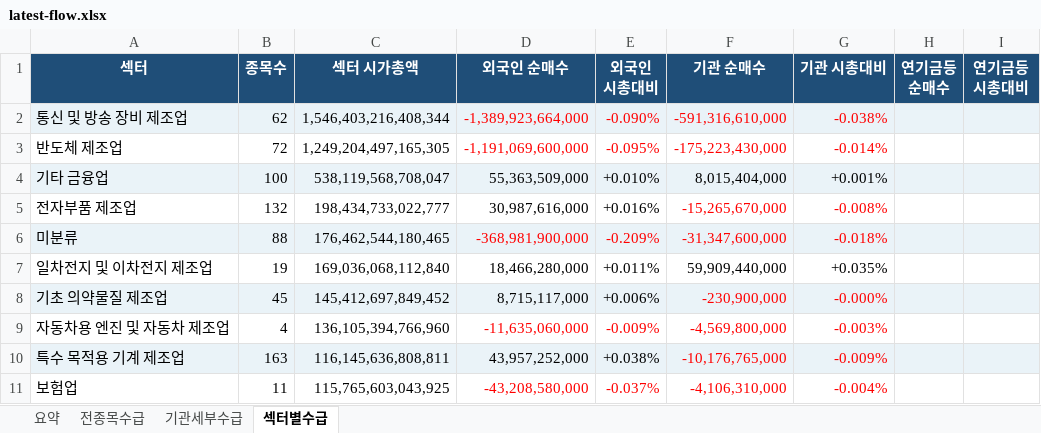
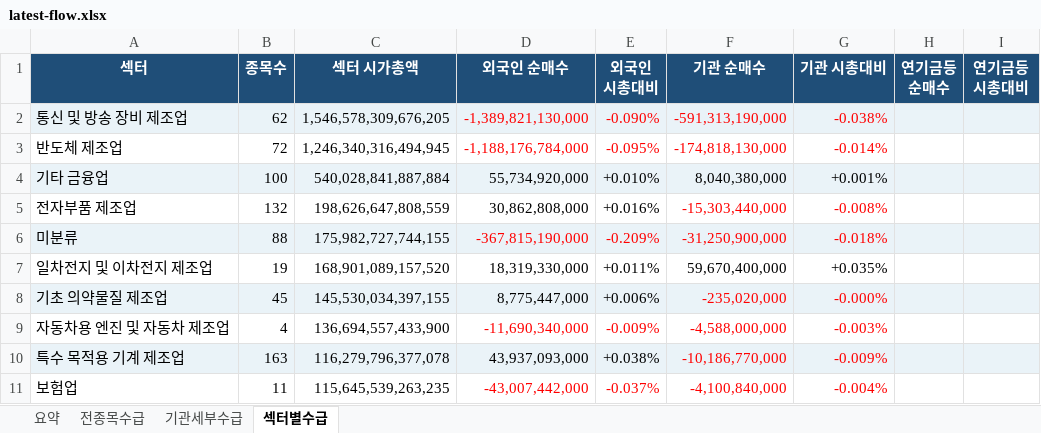
Before and after one commit to HeeChaNY/stock-market-dashboards, an Excel workbook: dashboard/latest-flow.xlsx, sheet 섹터별수급, drawn as a sheet; only a part is shown; values as stored, in another font and other column widths than the file's, no borders; conditional formats not drawn; the diff covers the shown part only; the diff names each change by its address in the sheet, - before the commit and + after, or states it on an @@ line.

```diff
--- a/dashboard/latest-flow.xlsx (sheet 섹터별수급)
+++ b/dashboard/latest-flow.xlsx (sheet 섹터별수급)
-C2 (섹터 시가총액): 1,546,403,216,408,344
+C2 (섹터 시가총액): 1,546,578,309,676,205
-D2 (외국인 순매수): -1,389,923,664,000
+D2 (외국인 순매수): -1,389,821,130,000
-F2 (기관 순매수): -591,316,610,000
+F2 (기관 순매수): -591,313,190,000
-C3 (섹터 시가총액): 1,249,204,497,165,305
+C3 (섹터 시가총액): 1,246,340,316,494,945
-D3 (외국인 순매수): -1,191,069,600,000
+D3 (외국인 순매수): -1,188,176,784,000
-F3 (기관 순매수): -175,223,430,000
+F3 (기관 순매수): -174,818,130,000
-C4 (섹터 시가총액): 538,119,568,708,047
+C4 (섹터 시가총액): 540,028,841,887,884
-D4 (외국인 순매수): 55,363,509,000
+D4 (외국인 순매수): 55,734,920,000
-F4 (기관 순매수): 8,015,404,000
+F4 (기관 순매수): 8,040,380,000
-C5 (섹터 시가총액): 198,434,733,022,777
+C5 (섹터 시가총액): 198,626,647,808,559
-D5 (외국인 순매수): 30,987,616,000
+D5 (외국인 순매수): 30,862,808,000
-F5 (기관 순매수): -15,265,670,000
+F5 (기관 순매수): -15,303,440,000
-C6 (섹터 시가총액): 176,462,544,180,465
+C6 (섹터 시가총액): 175,982,727,744,155
-D6 (외국인 순매수): -368,981,900,000
+D6 (외국인 순매수): -367,815,190,000
-F6 (기관 순매수): -31,347,600,000
+F6 (기관 순매수): -31,250,900,000
-C7 (섹터 시가총액): 169,036,068,112,840
+C7 (섹터 시가총액): 168,901,089,157,520
-D7 (외국인 순매수): 18,466,280,000
+D7 (외국인 순매수): 18,319,330,000
-F7 (기관 순매수): 59,909,440,000
+F7 (기관 순매수): 59,670,400,000
-C8 (섹터 시가총액): 145,412,697,849,452
+C8 (섹터 시가총액): 145,530,034,397,155
-D8 (외국인 순매수): 8,715,117,000
+D8 (외국인 순매수): 8,775,447,000
-F8 (기관 순매수): -230,900,000
+F8 (기관 순매수): -235,020,000
-C9 (섹터 시가총액): 136,105,394,766,960
+C9 (섹터 시가총액): 136,694,557,433,900
-D9 (외국인 순매수): -11,635,060,000
+D9 (외국인 순매수): -11,690,340,000
-F9 (기관 순매수): -4,569,800,000
+F9 (기관 순매수): -4,588,000,000
-C10 (섹터 시가총액): 116,145,636,808,811
+C10 (섹터 시가총액): 116,279,796,377,078
-D10 (외국인 순매수): 43,957,252,000
+D10 (외국인 순매수): 43,937,093,000
-F10 (기관 순매수): -10,176,765,000
+F10 (기관 순매수): -10,186,770,000
-C11 (섹터 시가총액): 115,765,603,043,925
+C11 (섹터 시가총액): 115,645,539,263,235
-D11 (외국인 순매수): -43,208,580,000
+D11 (외국인 순매수): -43,007,442,000
-F11 (기관 순매수): -4,106,310,000
+F11 (기관 순매수): -4,100,840,000
```
Also changed, not shown: 5 added rows, 5 removed rows, 357 edited cells and cell formats elsewhere in this sheet, sheet 전종목수급, sheet 기관세부수급, sheet 요약, 1 other file.
